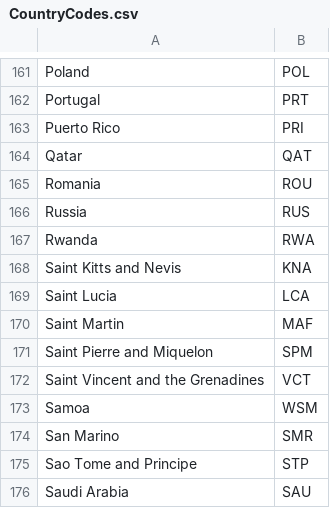
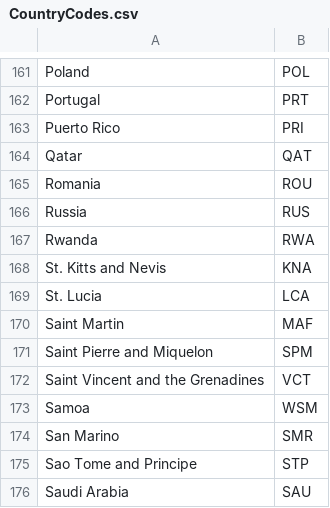
Before and after one commit to SoumadipDey/datasets, a CSV file: CountryCodes.csv, drawn as a sheet; only a part is shown, gaps mark what is left out.

Commit message:
Update CountryCodes.csv

```diff
--- a/CountryCodes.csv
+++ b/CountryCodes.csv
@@ -167,4 +167,4 @@ Russia,RUS
 Rwanda,RWA
-Saint Kitts and Nevis,KNA
-Saint Lucia,LCA
+St. Kitts and Nevis,KNA
+St. Lucia,LCA
 Saint Martin,MAF
```
